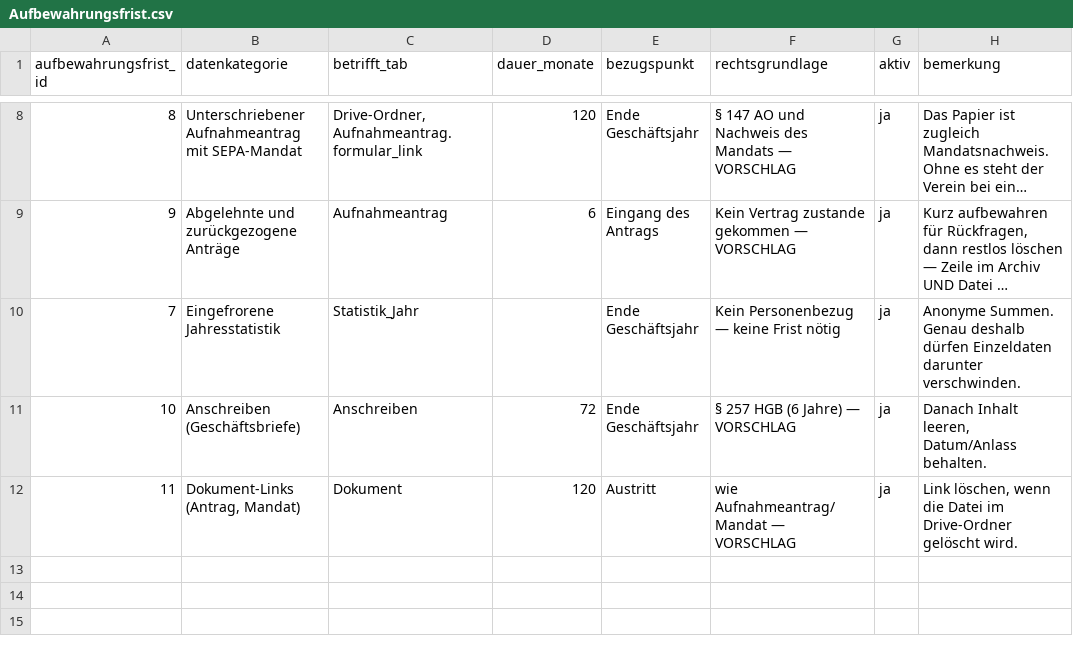
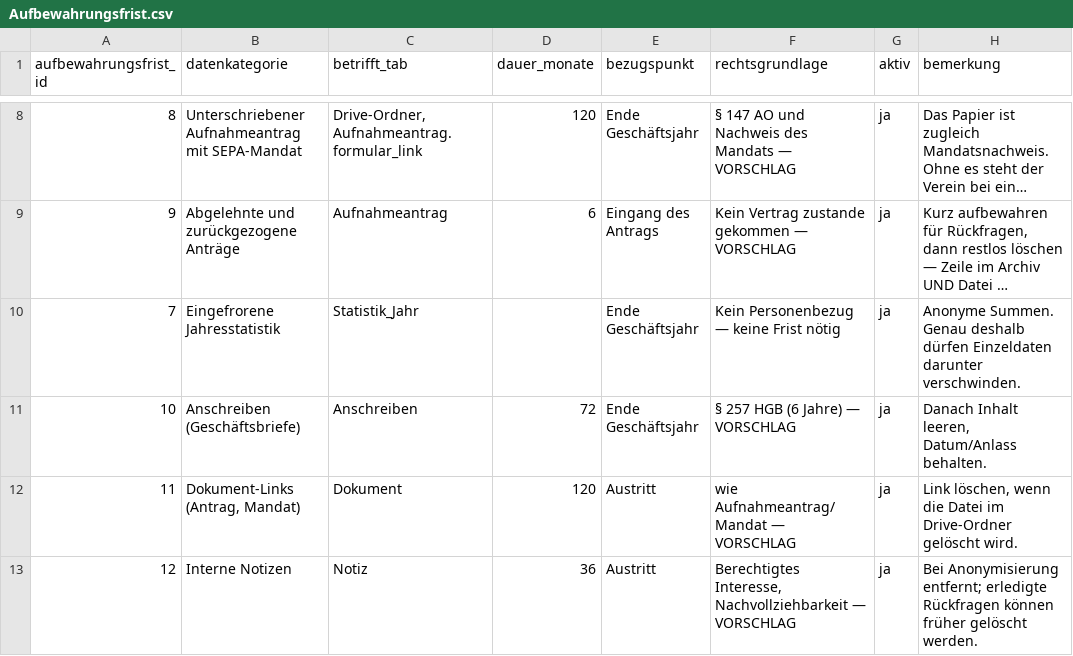
Before and after one commit to MeisterEder286/Mitgliederverwaltung, a CSV file: docs/daten/startbelegung/Aufbewahrungsfrist.csv, drawn as a sheet; only a part is shown, gaps mark what is left out; long unchanged cells end in …; the diff names each change by its address in the sheet, - before the commit and + after, or states it on an @@ line.

```diff
--- a/docs/daten/startbelegung/Aufbewahrungsfrist.csv
+++ b/docs/daten/startbelegung/Aufbewahrungsfrist.csv
+row 13: 12 | Interne Notizen | Notiz | 36 | Austritt | Berechtigtes Interesse, Nachvollziehbarkeit — VORSCHLAG | ja | Bei Anonymisierung entfernt; erledigte Rückfragen können früher gelöscht werden.
```
Also changed, not shown: docs/daten/auswahllisten.csv, docs/daten/feldkatalog.csv, 10 other files.
